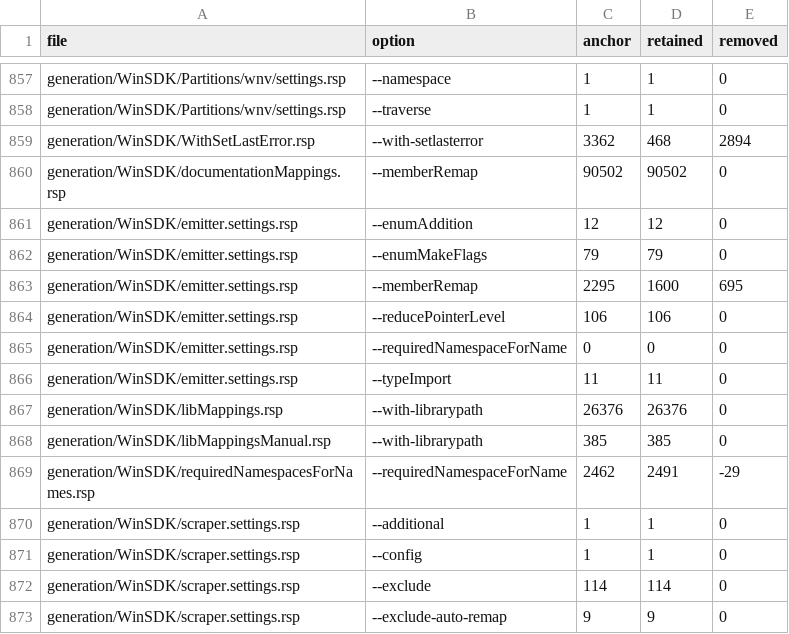
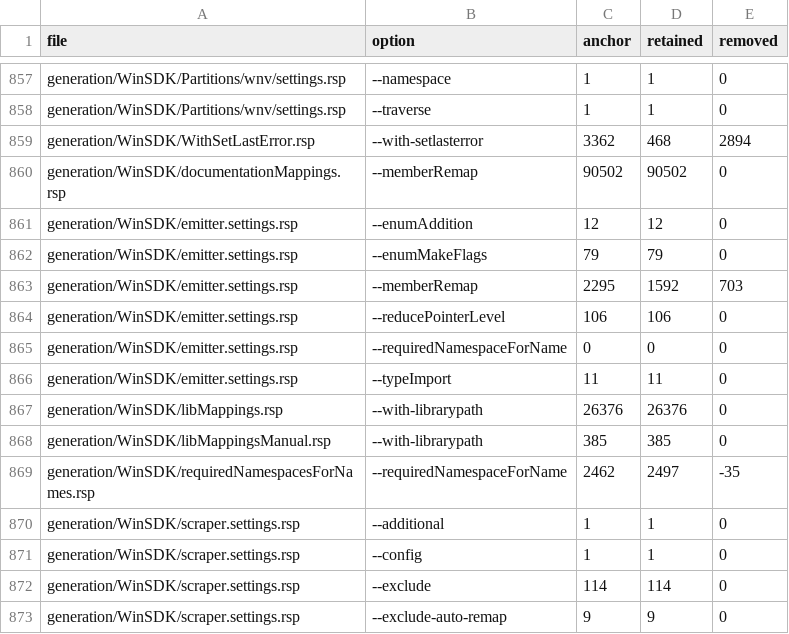
Before and after one commit to jevansaks/win32metadata, a TSV file: docs/experiments/full-header-migration/reduced-sidecar-counts.tsv, drawn as a sheet; only a part is shown, gaps mark what is left out.

```diff
--- a/docs/experiments/full-header-migration/reduced-sidecar-counts.tsv
+++ b/docs/experiments/full-header-migration/reduced-sidecar-counts.tsv
@@ -862,3 +862,3 @@ generation/WinSDK/emitter.settings.rsp	--enumAddition	12	12	0
 generation/WinSDK/emitter.settings.rsp	--enumMakeFlags	79	79	0
-generation/WinSDK/emitter.settings.rsp	--memberRemap	2295	1600	695
+generation/WinSDK/emitter.settings.rsp	--memberRemap	2295	1592	703
 generation/WinSDK/emitter.settings.rsp	--reducePointerLevel	106	106	0
@@ -868,3 +868,3 @@ generation/WinSDK/libMappings.rsp	--with-librarypath	26376	26376	0
 generation/WinSDK/libMappingsManual.rsp	--with-librarypath	385	385	0
-generation/WinSDK/requiredNamespacesForNames.rsp	--requiredNamespaceForName	2462	2491	-29
+generation/WinSDK/requiredNamespacesForNames.rsp	--requiredNamespaceForName	2462	2497	-35
 generation/WinSDK/scraper.settings.rsp	--additional	1	1	0
```
Also changed, not shown: 23 other files.
